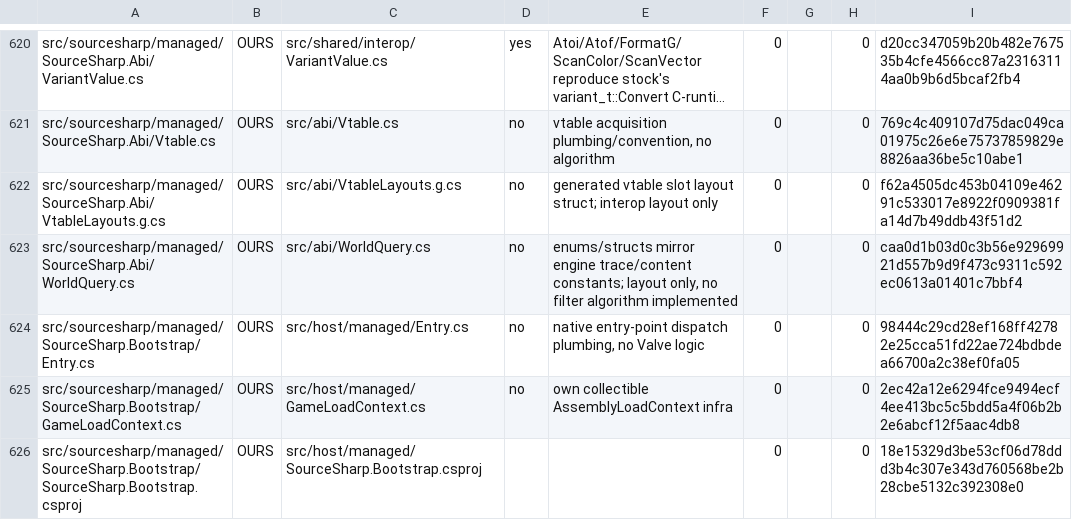
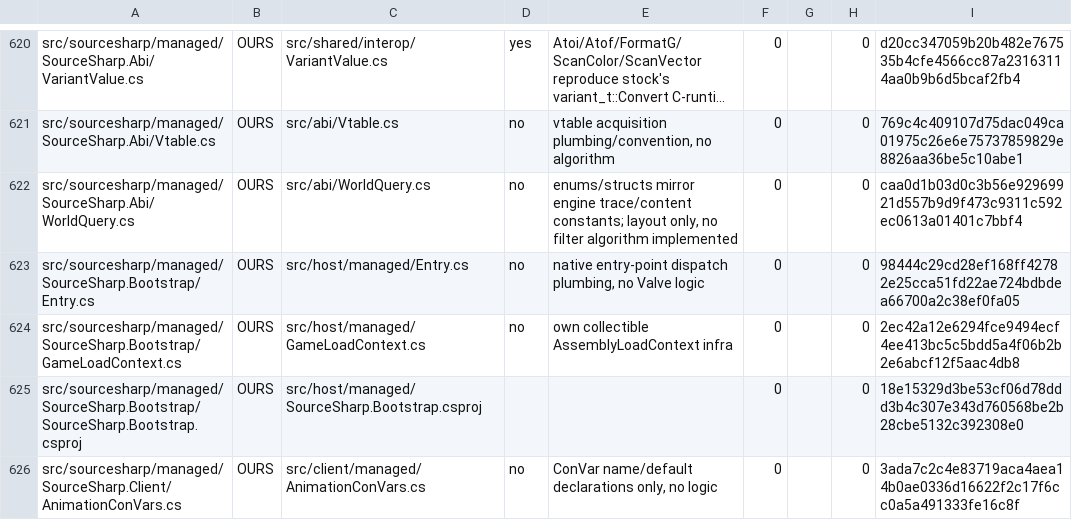
Before and after one commit to muflub/source-sdk-sharp, a TSV file: docs/move/ledger.tsv, drawn as a sheet; only a part is shown, gaps mark what is left out; the shorter side is filled out with more unchanged rows; long unchanged cells end in …; the diff names each change by its address in the sheet, - before the commit and + after, or states it on an @@ line.

```diff
--- a/docs/move/ledger.tsv
+++ b/docs/move/ledger.tsv
-row 622: src/sourcesharp/managed/SourceSharp.Abi/VtableLayouts.g.cs | OURS | src/abi/VtableLayouts.g.cs | no | generated vtable slot layout struct; interop layout only | 0 |  | 0 | f62a4505dc453b04109e46291c533017e8922f0909381fa14d7b49ddb43f51d2
```
Also changed, not shown: docs/abi-plumbing.tsv, docs/abi-residency.tsv, 19 other files.
